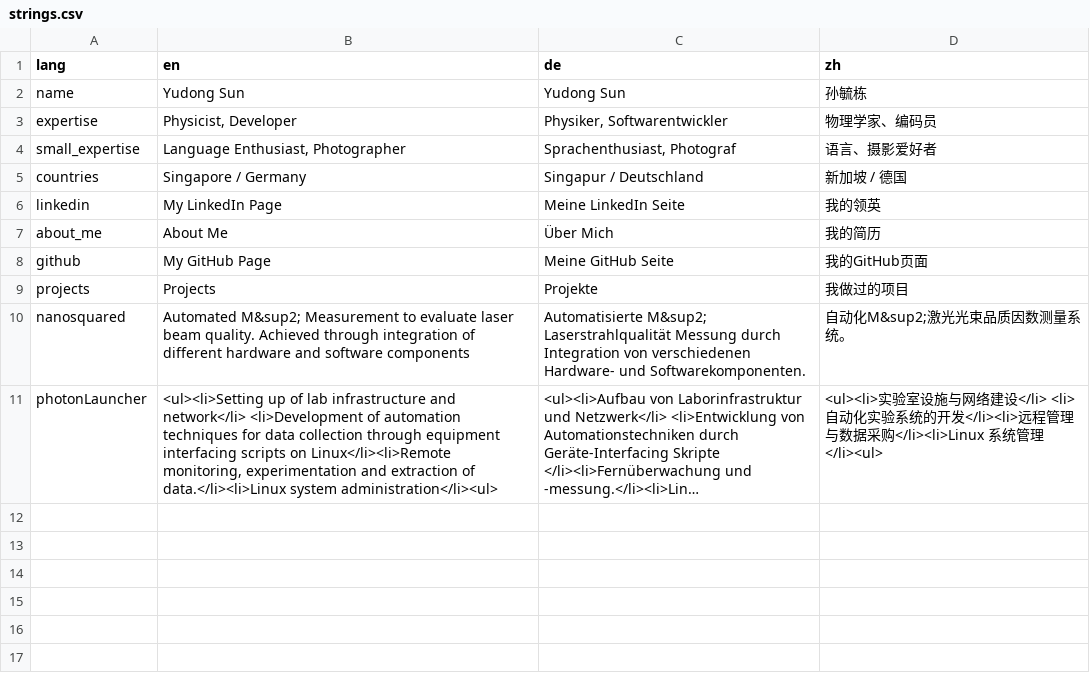
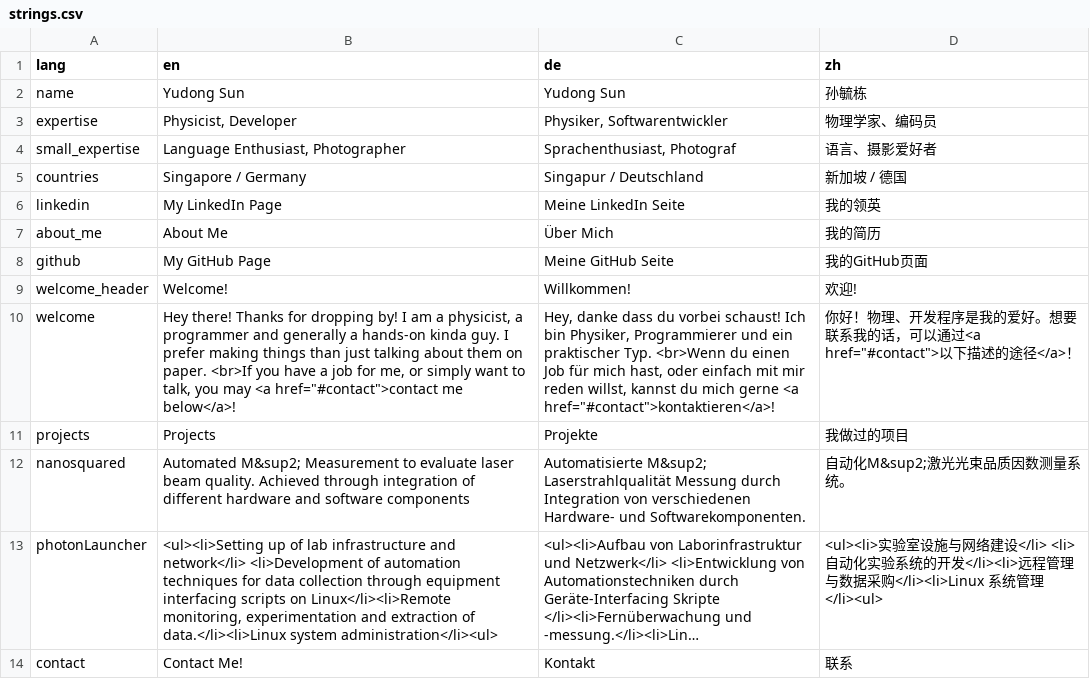
Before and after one commit to sunjerry019/profile-repo, a CSV file: include/strings.csv, drawn as a sheet; long unchanged cells end in …; the diff names each change by its address in the sheet, - before the commit and + after, or states it on an @@ line.

Commit message:
welcome

```diff
--- a/include/strings.csv
+++ b/include/strings.csv
+row 9: welcome_header | Welcome! | Willkommen! | 欢迎!
+row 10: welcome | Hey there! Thanks for dropping by! I am a physicist, a programmer and generally a hands-on kinda guy. I prefer making things than just talking about them on paper. <br>If you have a job for me, or simply want to talk, you may <a href="#contact">contact me below</a>! | Hey, danke dass du vorbei schaust! Ich bin Physiker, Programmierer und ein praktischer Typ. <br>Wenn du einen Job für mich hast, oder einfach mit mir reden willst, kannst du mich gerne <a href="#contact">kontaktieren</a>! | 你好！物理、开发程序是我的爱好。想要联系我的话，可以通过<a href="#contact">以下描述的途径</a>！
+row 14: contact | Contact Me! | Kontakt | 联系
```
Also changed, not shown: 2 other files.
